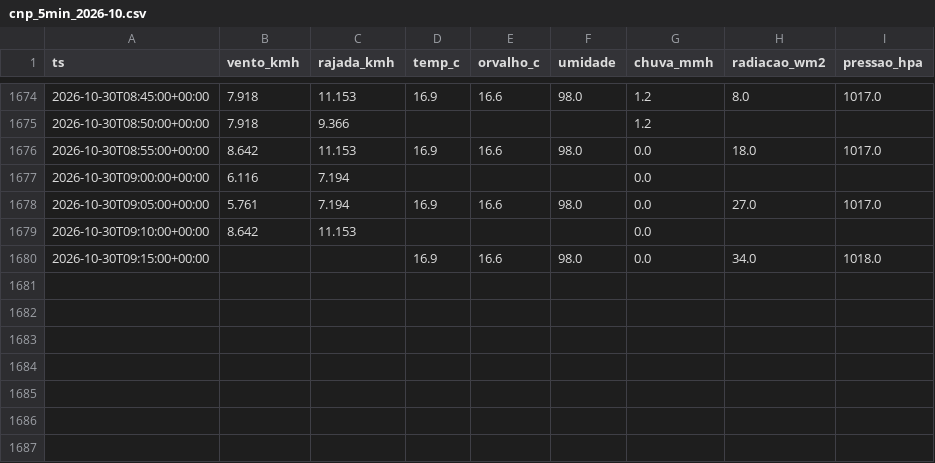
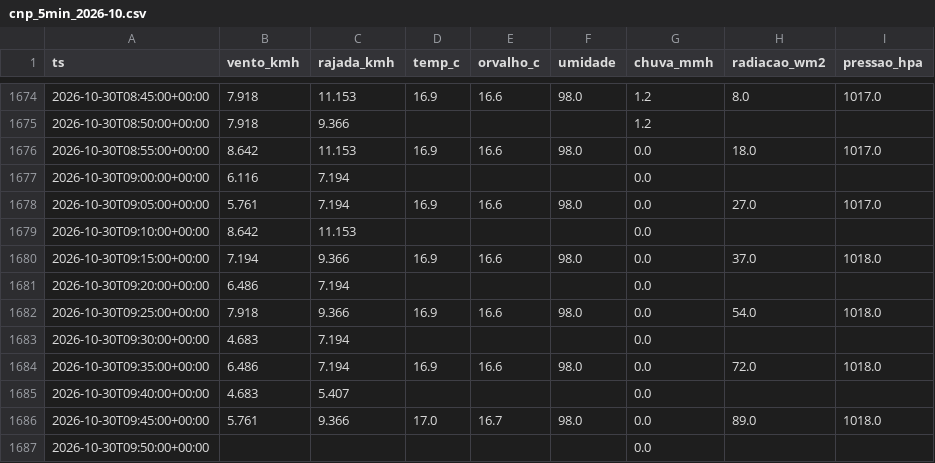
Before and after one commit to fernandoliveiraf-sudo/previsao-cnp-boituva, a CSV file: dados/cnp_5min_2026-10.csv, drawn as a sheet; only a part is shown, gaps mark what is left out.

```diff
--- a/dados/cnp_5min_2026-10.csv
+++ b/dados/cnp_5min_2026-10.csv
@@ -1679,2 +1679,9 @@ ts,vento_kmh,rajada_kmh,temp_c,orvalho_c,umidade,chuva_mmh,radiacao_wm2,pressao_
 2026-10-30T09:10:00+00:00,8.642,11.153,,,,0.0,,
-2026-10-30T09:15:00+00:00,,,16.9,16.6,98.0,0.0,34.0,1018.0
+2026-10-30T09:15:00+00:00,7.194,9.366,16.9,16.6,98.0,0.0,37.0,1018.0
+2026-10-30T09:20:00+00:00,6.486,7.194,,,,0.0,,
+2026-10-30T09:25:00+00:00,7.918,9.366,16.9,16.6,98.0,0.0,54.0,1018.0
+2026-10-30T09:30:00+00:00,4.683,7.194,,,,0.0,,
+2026-10-30T09:35:00+00:00,6.486,7.194,16.9,16.6,98.0,0.0,72.0,1018.0
+2026-10-30T09:40:00+00:00,4.683,5.407,,,,0.0,,
+2026-10-30T09:45:00+00:00,5.761,9.366,17.0,16.7,98.0,0.0,89.0,1018.0
+2026-10-30T09:50:00+00:00,,,,,,0.0,,
```
Also changed, not shown: dados/cnp_horario.csv.
